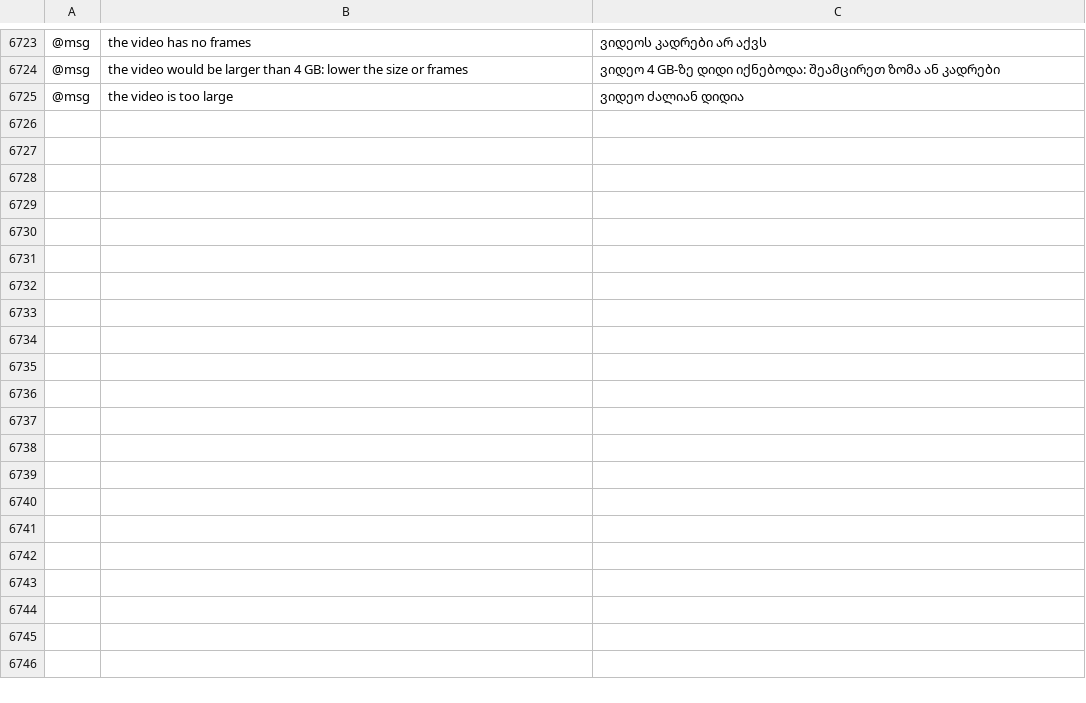
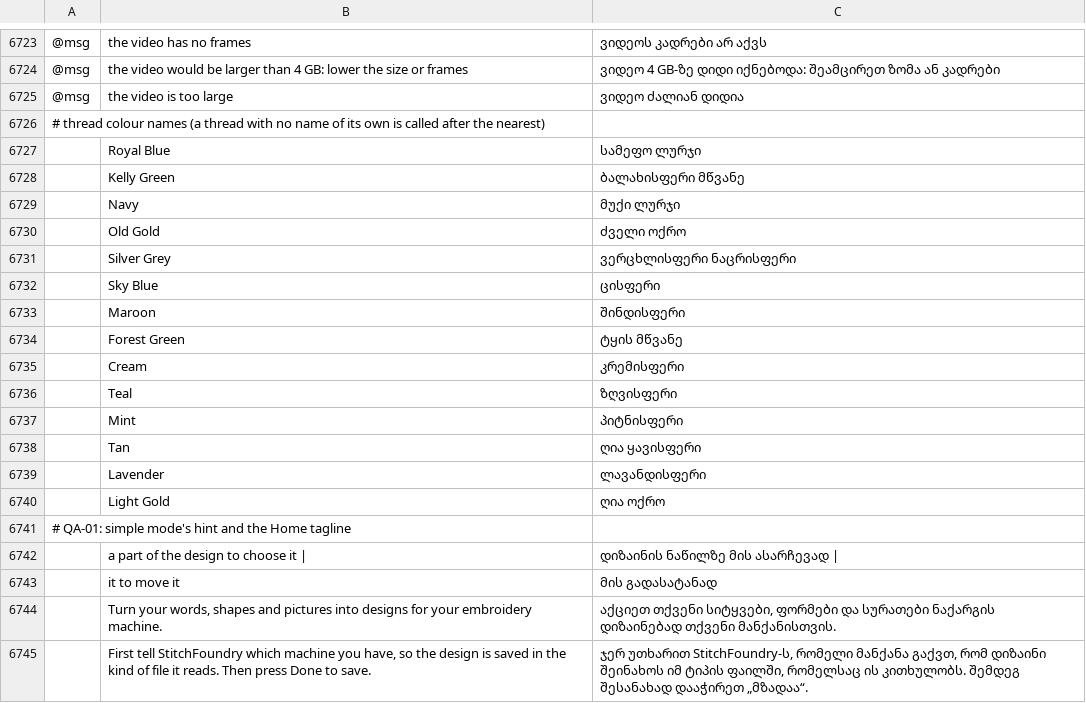
Before and after one commit to Stitchwright/StitchFoundry, a TSV file: crates/ui-egui/src/i18n/ka.tsv, drawn as a sheet; only a part is shown, gaps mark what is left out; the diff names each change by its address in the sheet, - before the commit and + after, or states it on an @@ line.

```diff
--- a/crates/ui-egui/src/i18n/ka.tsv
+++ b/crates/ui-egui/src/i18n/ka.tsv
+row 6726: # thread colour names (a thread with no name of its own is called after the nearest)
+row 6727:  | Royal Blue | სამეფო ლურჯი
+row 6728:  | Kelly Green | ბალახისფერი მწვანე
+row 6729:  | Navy | მუქი ლურჯი
+row 6730:  | Old Gold | ძველი ოქრო
+row 6731:  | Silver Grey | ვერცხლისფერი ნაცრისფერი
+row 6732:  | Sky Blue | ცისფერი
+row 6733:  | Maroon | შინდისფერი
+row 6734:  | Forest Green | ტყის მწვანე
+row 6735:  | Cream | კრემისფერი
+row 6736:  | Teal | ზღვისფერი
+row 6737:  | Mint | პიტნისფერი
+row 6738:  | Tan | ღია ყავისფერი
+row 6739:  | Lavender | ლავანდისფერი
+row 6740:  | Light Gold | ღია ოქრო
+row 6741: # QA-01: simple mode's hint and the Home tagline
+row 6742:  | a part of the design to choose it | | დიზაინის ნაწილზე მის ასარჩევად
+row 6743:  | it to move it | მის გადასატანად
+row 6744:  | Turn your words, shapes and pictures into designs for your embroidery machine. | აქციეთ თქვენი სიტყვები, ფორმები და სურათები ნაქარგის დიზაინებად თქვენი მანქანისთვის.
+row 6745:  | First tell StitchFoundry which machine you have, so the design is saved in the kind of file it reads. Then press Done to save. | ჯერ უთხარით StitchFoundry-ს, რომელი მანქანა გაქვთ, რომ დიზაინი შეინახოს იმ ტიპის ფაილში, რომელსაც ის კითხულობს. შემდეგ შესანახად დააჭირეთ „მზადაა“.
```
Also changed, not shown: crates/ui-egui/src/i18n/bg.tsv, crates/ui-egui/src/i18n/el.tsv, 33 other files.
